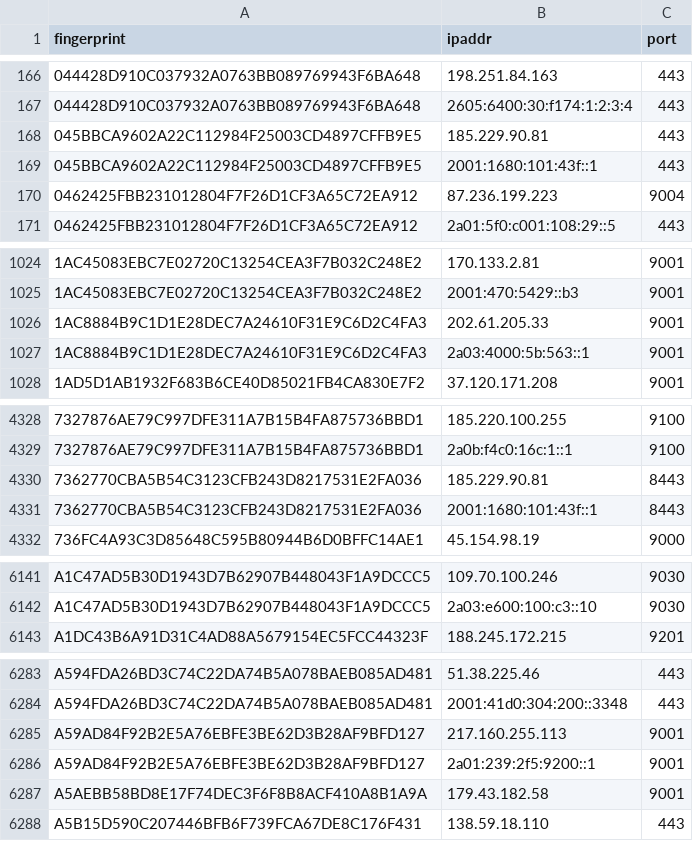
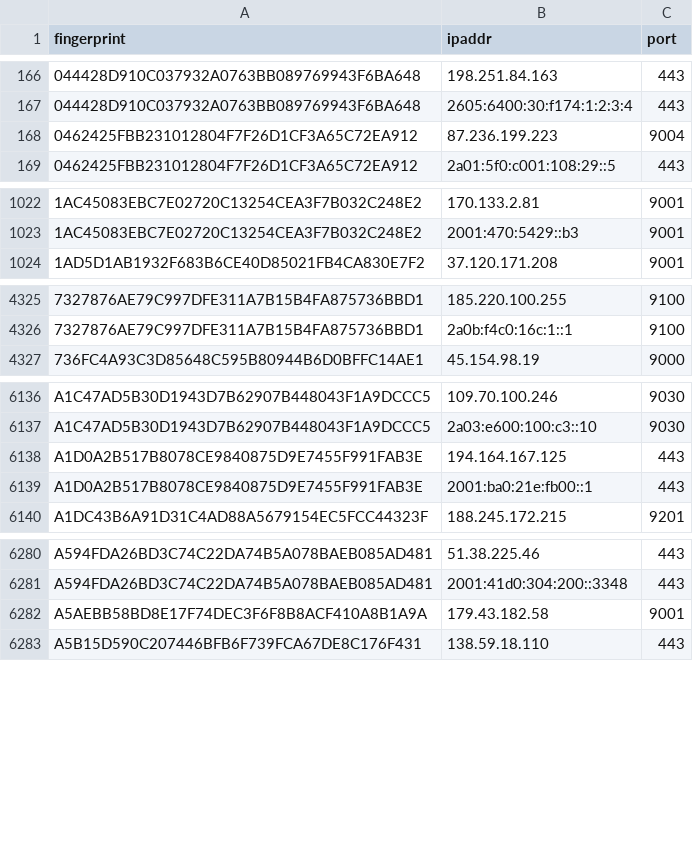
Before and after one commit to sec-js/tor-nodes, a CSV file: latest.guards.csv, drawn as a sheet; only a part is shown, gaps mark what is left out; removed rows and columns are numbered as before the commit, all else as after; the diff covers the shown part only; the diff names each change by its address in the sheet, - before the commit and + after, or states it on an @@ line.

```diff
--- a/latest.guards.csv
+++ b/latest.guards.csv
-row 168: 045BBCA9602A22C112984F25003CD4897CFFB9E5 | 185.229.90.81 | 443
-row 169: 045BBCA9602A22C112984F25003CD4897CFFB9E5 | 2001:1680:101:43f::1 | 443
-row 1026: 1AC8884B9C1D1E28DEC7A24610F31E9C6D2C4FA3 | 202.61.205.33 | 9001
-row 1027: 1AC8884B9C1D1E28DEC7A24610F31E9C6D2C4FA3 | 2a03:4000:5b:563::1 | 9001
-row 4330: 7362770CBA5B54C3123CFB243D8217531E2FA036 | 185.229.90.81 | 8443
-row 4331: 7362770CBA5B54C3123CFB243D8217531E2FA036 | 2001:1680:101:43f::1 | 8443
+row 6138: A1D0A2B517B8078CE9840875D9E7455F991FAB3E | 194.164.167.125 | 443
+row 6139: A1D0A2B517B8078CE9840875D9E7455F991FAB3E | 2001:ba0:21e:fb00::1 | 443
-row 6285: A59AD84F92B2E5A76EBFE3BE62D3B28AF9BFD127 | 217.160.255.113 | 9001
-row 6286: A59AD84F92B2E5A76EBFE3BE62D3B28AF9BFD127 | 2a01:239:2f5:9200::1 | 9001
```
Also changed, not shown: 8 added rows and 5 removed rows elsewhere in this file, latest.all.csv, latest.exits.csv.
